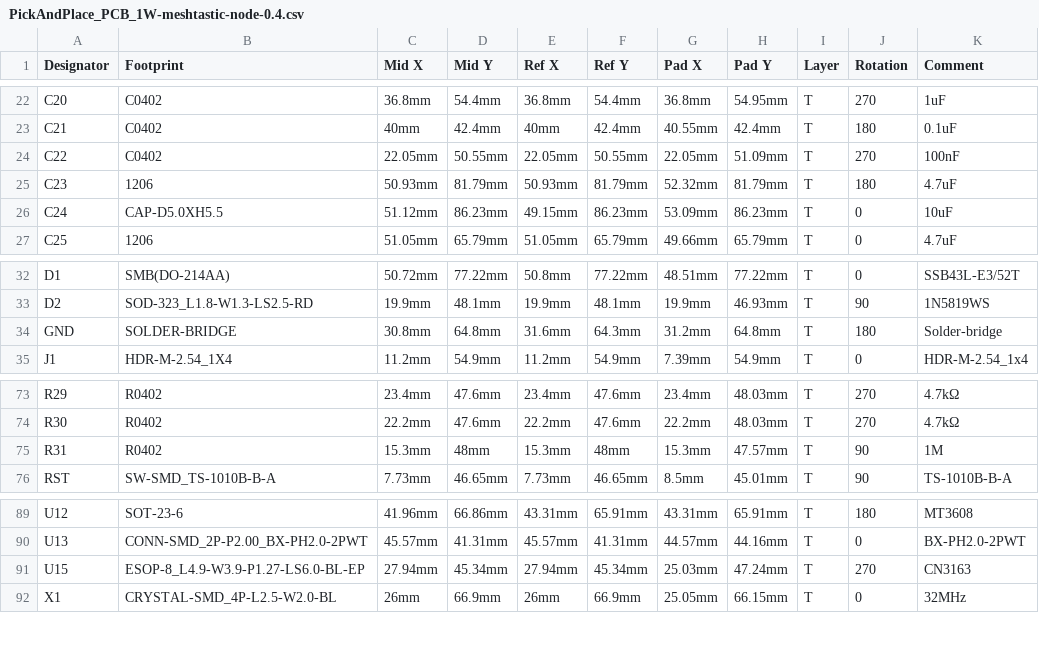
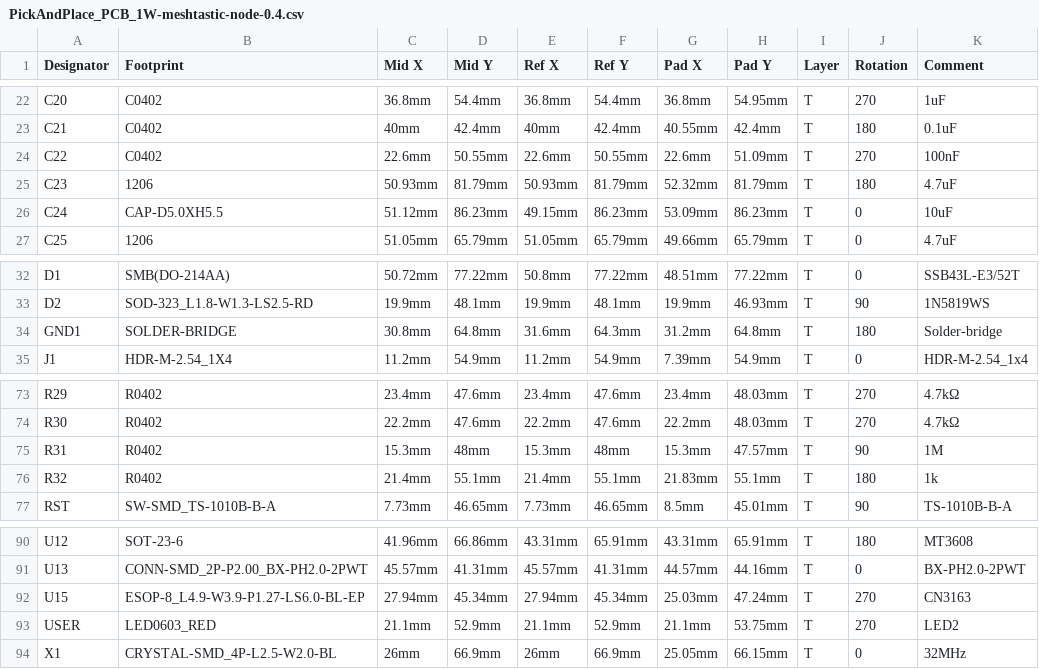
Before and after one commit to valzzu/meshtastic-pcbs, a CSV file: WashTastic/PickAndPlace_PCB_1W-meshtastic-node-0.4.csv, drawn as a sheet; only a part is shown, gaps mark what is left out; the diff names each change by its address in the sheet, - before the commit and + after, or states it on an @@ line.

```diff
--- a/WashTastic/PickAndPlace_PCB_1W-meshtastic-node-0.4.csv
+++ b/WashTastic/PickAndPlace_PCB_1W-meshtastic-node-0.4.csv
-C24 (Mid X): 22.05mm
+C24 (Mid X): 22.6mm
-E24 (Ref X): 22.05mm
+E24 (Ref X): 22.6mm
-G24 (Pad X): 22.05mm
+G24 (Pad X): 22.6mm
-A34 (Designator): GND
+A34 (Designator): GND1
+row 76: R32 | R0402 | 21.4mm | 55.1mm | 21.4mm | 55.1mm | 21.83mm | 55.1mm | T | 180 | 1k
+row 93: USER | LED0603_RED | 21.1mm | 52.9mm | 21.1mm | 52.9mm | 21.1mm | 53.75mm | T | 270 | LED2
```
Also changed, not shown: WashTastic/BOM_1W-meshtastic-node_0.4.csv, 4 other files.
